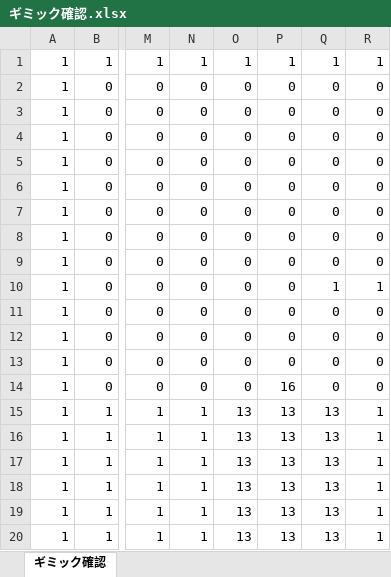
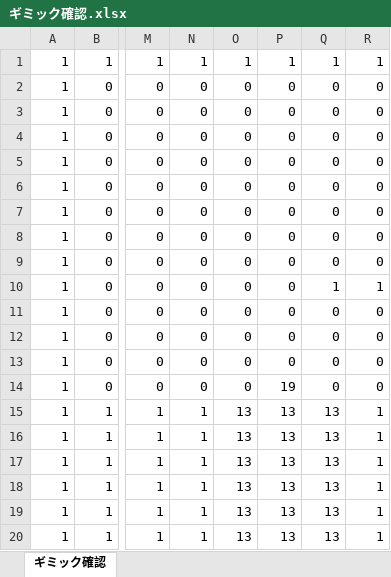
Before and after one commit to 0GU/Rain-cloud-friends, an Excel workbook: Project1/Project1/ギミック確認.xlsx, sheet ギミック確認, drawn as a sheet; only a part is shown, gaps mark what is left out; values as stored, in another font and other column widths than the file's, no borders; conditional formats not drawn; the diff names each change by its address in the sheet, - before the commit and + after, or states it on an @@ line.

```diff
--- a/Project1/Project1/ギミック確認.xlsx (sheet ギミック確認)
+++ b/Project1/Project1/ギミック確認.xlsx (sheet ギミック確認)
-P14: 16
+P14: 19
```
Also changed, not shown: 7 other files.
